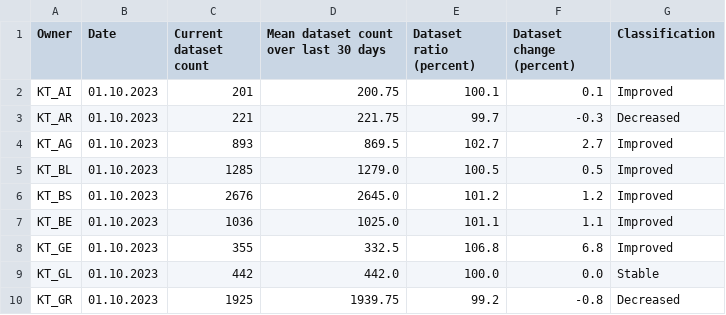
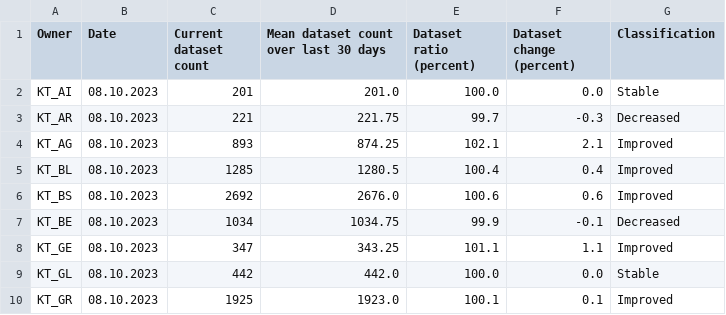
Before and after one commit to davidoesch/geoservice_harvester_poc, a CSV file: data/geoservices_changestats_CH.csv, drawn as a sheet; only a part is shown; the diff covers the shown part only.

Commit message:
Calculate change statistics

```diff
--- a/data/geoservices_changestats_CH.csv
+++ b/data/geoservices_changestats_CH.csv
@@ -1,10 +1,10 @@
 Owner,Date,Current dataset count,Mean dataset count over last 30 days,Dataset ratio (percent),Dataset change (percent),Classification
-KT_AI,01.10.2023,201,200.75,100.1,0.1,Improved
-KT_AR,01.10.2023,221,221.75,99.7,-0.3,Decreased
-KT_AG,01.10.2023,893,869.5,102.7,2.7,Improved
-KT_BL,01.10.2023,1285,1279.0,100.5,0.5,Improved
-KT_BS,01.10.2023,2676,2645.0,101.2,1.2,Improved
-KT_BE,01.10.2023,1036,1025.0,101.1,1.1,Improved
-KT_GE,01.10.2023,355,332.5,106.8,6.8,Improved
-KT_GL,01.10.2023,442,442.0,100.0,0.0,Stable
-KT_GR,01.10.2023,1925,1939.75,99.2,-0.8,Decreased
+KT_AI,08.10.2023,201,201.0,100.0,0.0,Stable
+KT_AR,08.10.2023,221,221.75,99.7,-0.3,Decreased
+KT_AG,08.10.2023,893,874.25,102.1,2.1,Improved
+KT_BL,08.10.2023,1285,1280.5,100.4,0.4,Improved
+KT_BS,08.10.2023,2692,2676.0,100.6,0.6,Improved
+KT_BE,08.10.2023,1034,1034.75,99.9,-0.1,Decreased
+KT_GE,08.10.2023,347,343.25,101.1,1.1,Improved
+KT_GL,08.10.2023,442,442.0,100.0,0.0,Stable
+KT_GR,08.10.2023,1925,1923.0,100.1,0.1,Improved
```
Also changed, not shown: 1 added row and 62 edited cells elsewhere in this file.
